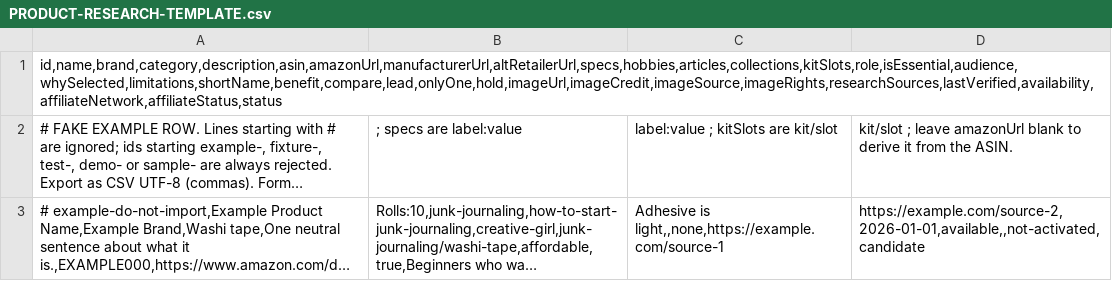
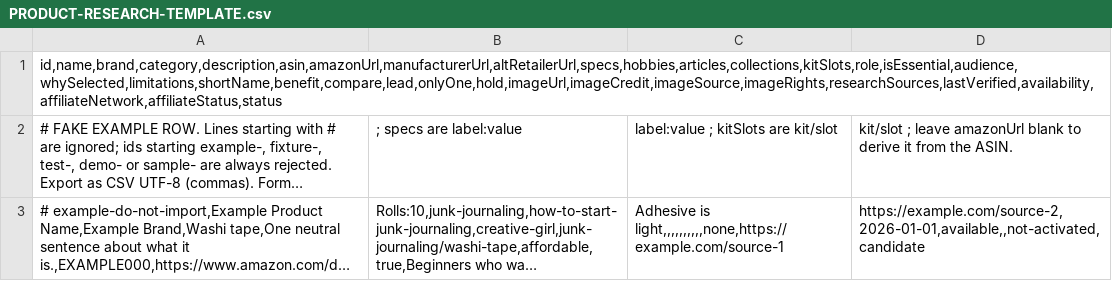
Before and after one commit to meggzzcode/plans-past-five, a CSV file: docs/commerce/PRODUCT-RESEARCH-TEMPLATE.csv, drawn as a sheet; long unchanged cells end in …; the diff names each change by its address in the sheet, - before the commit and + after, or states it on an @@ line.

```diff
--- a/docs/commerce/PRODUCT-RESEARCH-TEMPLATE.csv
+++ b/docs/commerce/PRODUCT-RESEARCH-TEMPLATE.csv
-C3: Adhesive is light,,none,https://example.com/source-1
+C3: Adhesive is light,,,,,,,,,,none,https://example.com/source-1
```
Also changed, not shown: 6 other files.
